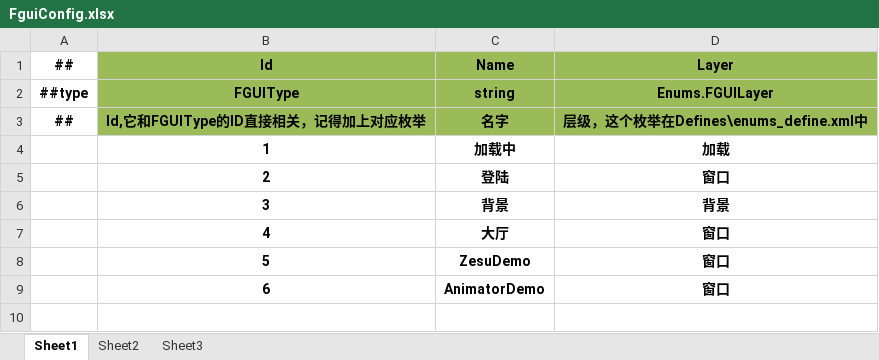
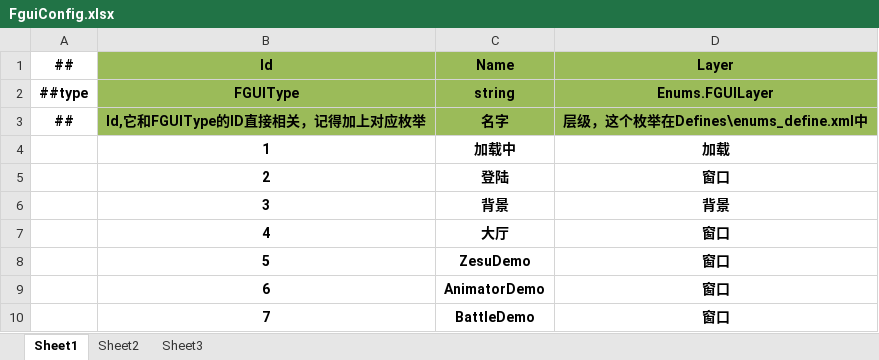
Before and after one commit to zerohualin/Run, an Excel workbook: Luban/Datas/FGUI/FguiConfig.xlsx, sheet Sheet1, drawn as a sheet; values as stored, in another font and other column widths than the file's, no borders; the diff names each change by its address in the sheet, - before the commit and + after, or states it on an @@ line.

Commit message:
FGUI 导出带上 partial

```diff
--- a/Luban/Datas/FGUI/FguiConfig.xlsx (sheet Sheet1)
+++ b/Luban/Datas/FGUI/FguiConfig.xlsx (sheet Sheet1)
+row 10:  | 7 | BattleDemo | 窗口
```
Also changed, not shown: Luban/Datas/FGUI/FGUIType.xlsx, 17 other files.
